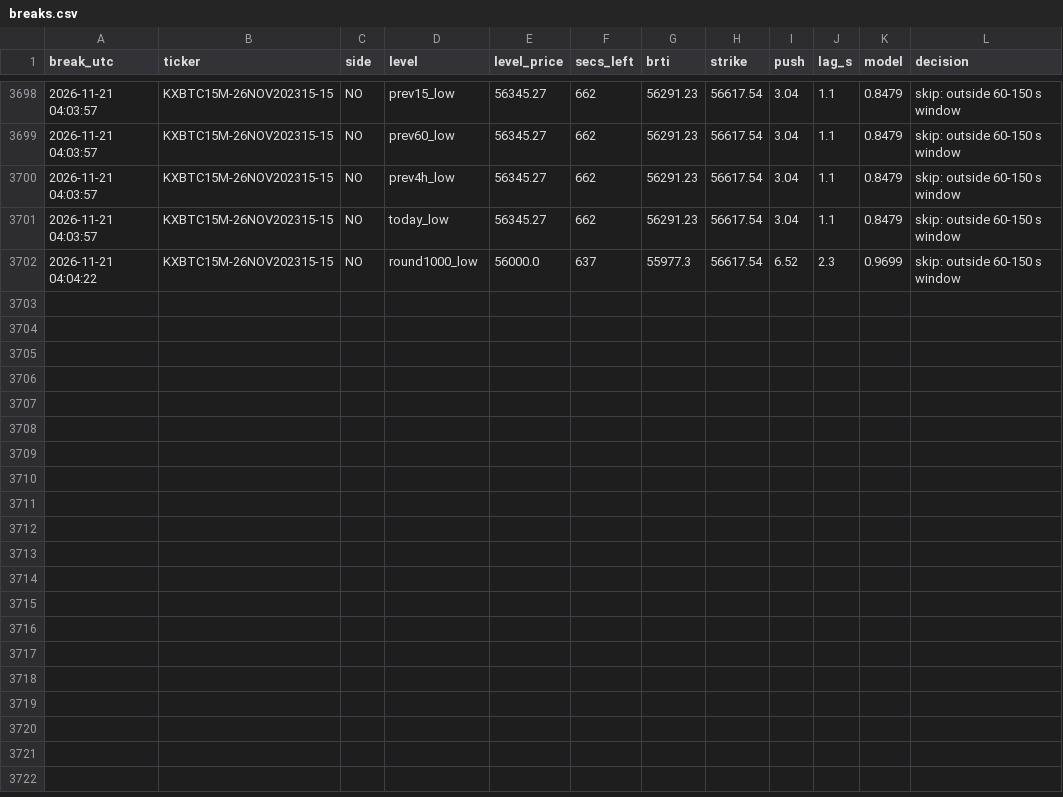
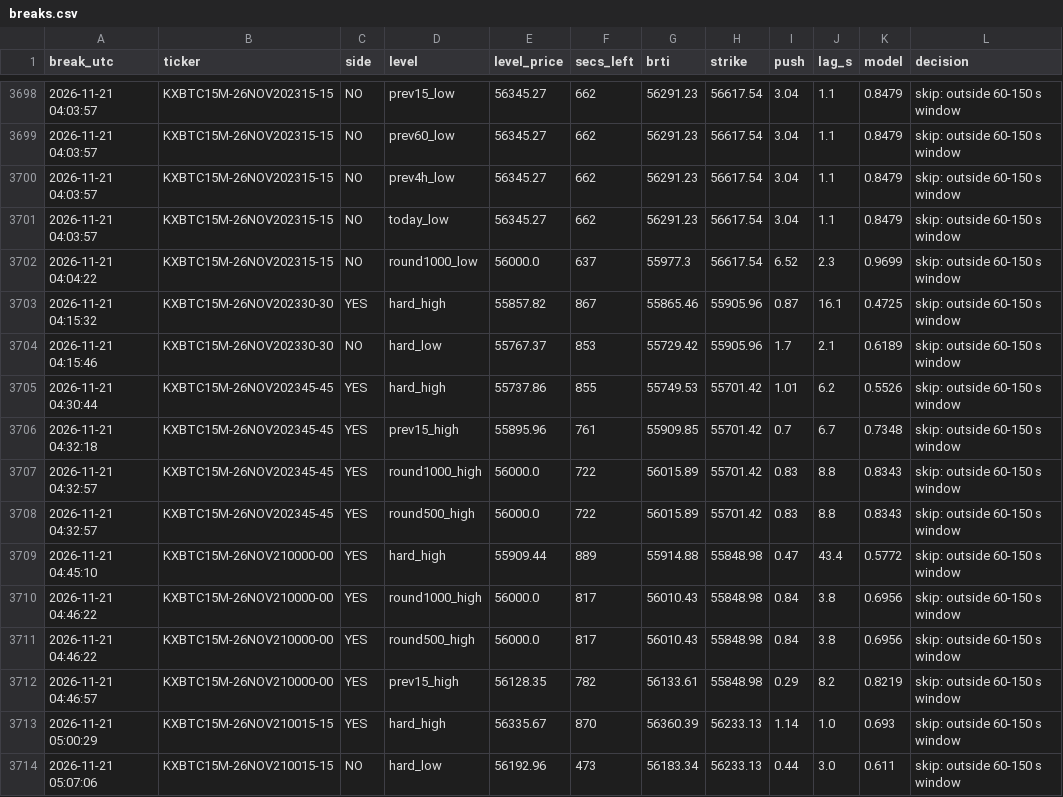
Before and after one commit to emmabuilders-ui/kalshi-btc-bot, a CSV file: fastpush/breaks.csv, drawn as a sheet; only a part is shown, gaps mark what is left out; the diff names each change by its address in the sheet, - before the commit and + after, or states it on an @@ line.

```diff
--- a/fastpush/breaks.csv
+++ b/fastpush/breaks.csv
+row 3703: 2026-11-21 04:15:32 | KXBTC15M-26NOV202330-30 | YES | hard_high | 55857.82 | 867 | 55865.46 | 55905.96 | 0.87 | 16.1 | 0.4725 | skip: outside 60-150 s window
+row 3704: 2026-11-21 04:15:46 | KXBTC15M-26NOV202330-30 | NO | hard_low | 55767.37 | 853 | 55729.42 | 55905.96 | 1.7 | 2.1 | 0.6189 | skip: outside 60-150 s window
+row 3705: 2026-11-21 04:30:44 | KXBTC15M-26NOV202345-45 | YES | hard_high | 55737.86 | 855 | 55749.53 | 55701.42 | 1.01 | 6.2 | 0.5526 | skip: outside 60-150 s window
+row 3706: 2026-11-21 04:32:18 | KXBTC15M-26NOV202345-45 | YES | prev15_high | 55895.96 | 761 | 55909.85 | 55701.42 | 0.7 | 6.7 | 0.7348 | skip: outside 60-150 s window
+row 3707: 2026-11-21 04:32:57 | KXBTC15M-26NOV202345-45 | YES | round1000_high | 56000.0 | 722 | 56015.89 | 55701.42 | 0.83 | 8.8 | 0.8343 | skip: outside 60-150 s window
+row 3708: 2026-11-21 04:32:57 | KXBTC15M-26NOV202345-45 | YES | round500_high | 56000.0 | 722 | 56015.89 | 55701.42 | 0.83 | 8.8 | 0.8343 | skip: outside 60-150 s window
+row 3709: 2026-11-21 04:45:10 | KXBTC15M-26NOV210000-00 | YES | hard_high | 55909.44 | 889 | 55914.88 | 55848.98 | 0.47 | 43.4 | 0.5772 | skip: outside 60-150 s window
+row 3710: 2026-11-21 04:46:22 | KXBTC15M-26NOV210000-00 | YES | round1000_high | 56000.0 | 817 | 56010.43 | 55848.98 | 0.84 | 3.8 | 0.6956 | skip: outside 60-150 s window
+row 3711: 2026-11-21 04:46:22 | KXBTC15M-26NOV210000-00 | YES | round500_high | 56000.0 | 817 | 56010.43 | 55848.98 | 0.84 | 3.8 | 0.6956 | skip: outside 60-150 s window
+row 3712: 2026-11-21 04:46:57 | KXBTC15M-26NOV210000-00 | YES | prev15_high | 56128.35 | 782 | 56133.61 | 55848.98 | 0.29 | 8.2 | 0.8219 | skip: outside 60-150 s window
+row 3713: 2026-11-21 05:00:29 | KXBTC15M-26NOV210015-15 | YES | hard_high | 56335.67 | 870 | 56360.39 | 56233.13 | 1.14 | 1.0 | 0.693 | skip: outside 60-150 s window
+row 3714: 2026-11-21 05:07:06 | KXBTC15M-26NOV210015-15 | NO | hard_low | 56192.96 | 473 | 56183.34 | 56233.13 | 0.44 | 3.0 | 0.611 | skip: outside 60-150 s window
```
Also changed, not shown: 3 other files.
